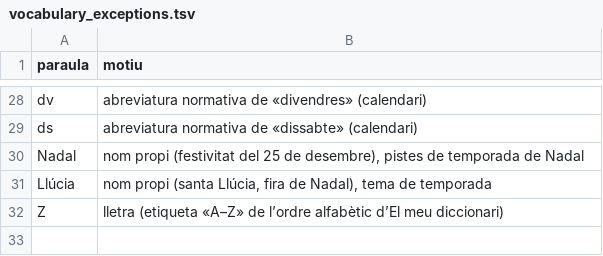
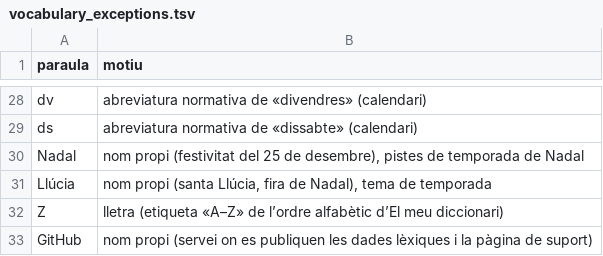
Before and after one commit to tonimp/trena-lexic, a TSV file: tool/data/vocabulary_exceptions.tsv, drawn as a sheet; only a part is shown, gaps mark what is left out; the diff names each change by its address in the sheet, - before the commit and + after, or states it on an @@ line.

Commit message:
Pàgina de suport i política de privadesa (GitHub Pages, docs/) i URL del repositori als crèdits

```diff
--- a/tool/data/vocabulary_exceptions.tsv
+++ b/tool/data/vocabulary_exceptions.tsv
+row 33: GitHub | nom propi (servei on es publiquen les dades lèxiques i la pàgina de suport)
```
Also changed, not shown: 6 other files.
